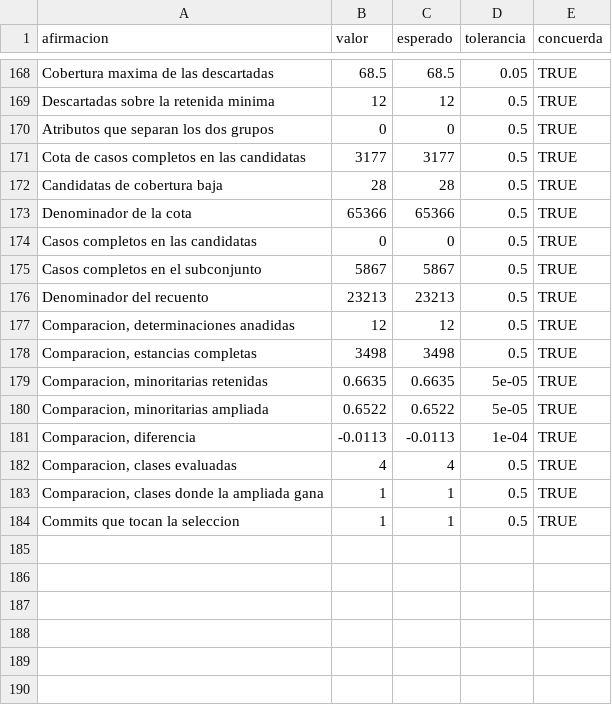
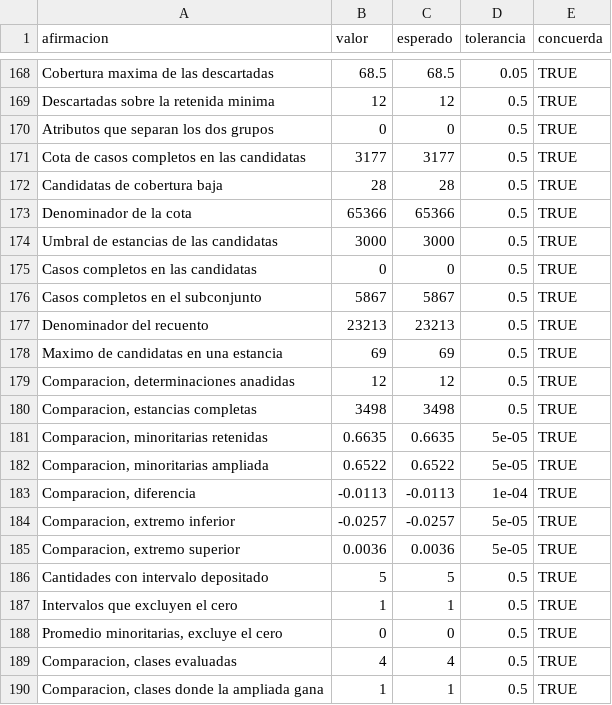
Before and after one commit to ljm234/icu-infection-source-conformal, a CSV file: outputs/fase20/verificacion_cifras.csv, drawn as a sheet; only a part is shown, gaps mark what is left out; the shorter side is filled out with more unchanged rows.

```diff
--- a/outputs/fase20/verificacion_cifras.csv
+++ b/outputs/fase20/verificacion_cifras.csv
@@ -173,2 +173,3 @@
 "Denominador de la cota",65366,65366,0.5,TRUE
+"Umbral de estancias de las candidatas",3000,3000,0.5,TRUE
 "Casos completos en las candidatas",0,0,0.5,TRUE
@@ -176,2 +177,3 @@
 "Denominador del recuento",23213,23213,0.5,TRUE
+"Maximo de candidatas en una estancia",69,69,0.5,TRUE
 "Comparacion, determinaciones anadidas",12,12,0.5,TRUE
@@ -181,2 +183,7 @@
 "Comparacion, diferencia",-0.0113,-0.0113,1e-04,TRUE
+"Comparacion, extremo inferior",-0.0257,-0.0257,5e-05,TRUE
+"Comparacion, extremo superior",0.0036,0.0036,5e-05,TRUE
+"Cantidades con intervalo depositado",5,5,0.5,TRUE
+"Intervalos que excluyen el cero",1,1,0.5,TRUE
+"Promedio minoritarias, excluye el cero",0,0,0.5,TRUE
 "Comparacion, clases evaluadas",4,4,0.5,TRUE
```
Also changed, not shown: outputs/fase30/viabilidad_comparacion.csv, outputs/fase32/comparacion_resumen.csv, 13 other files.
